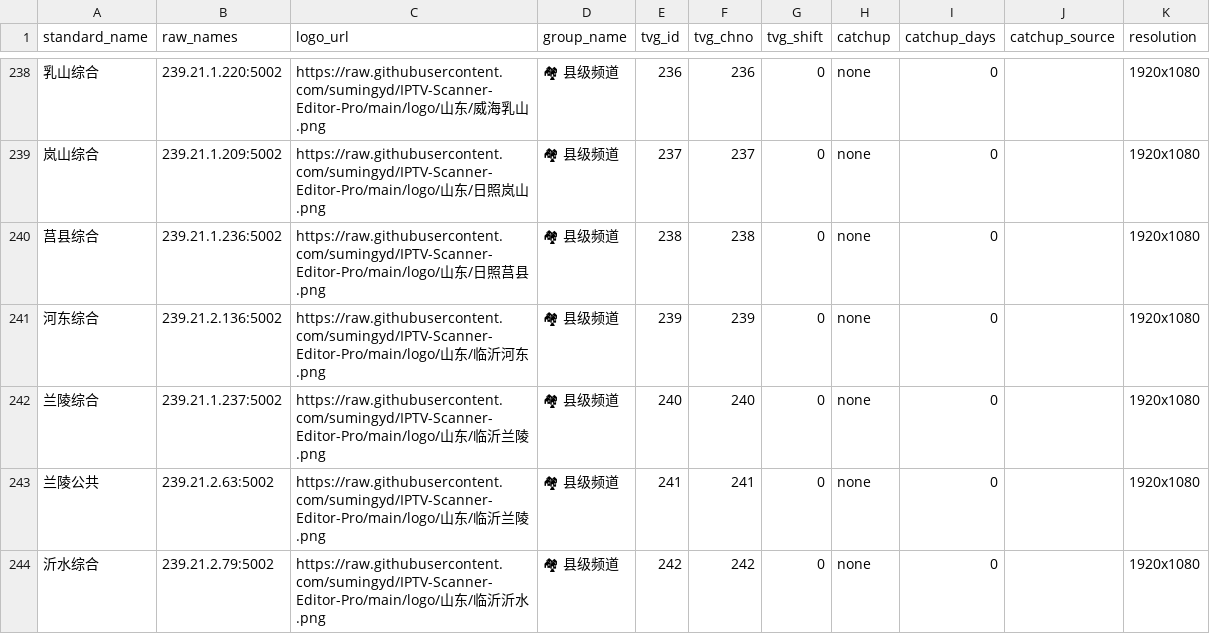
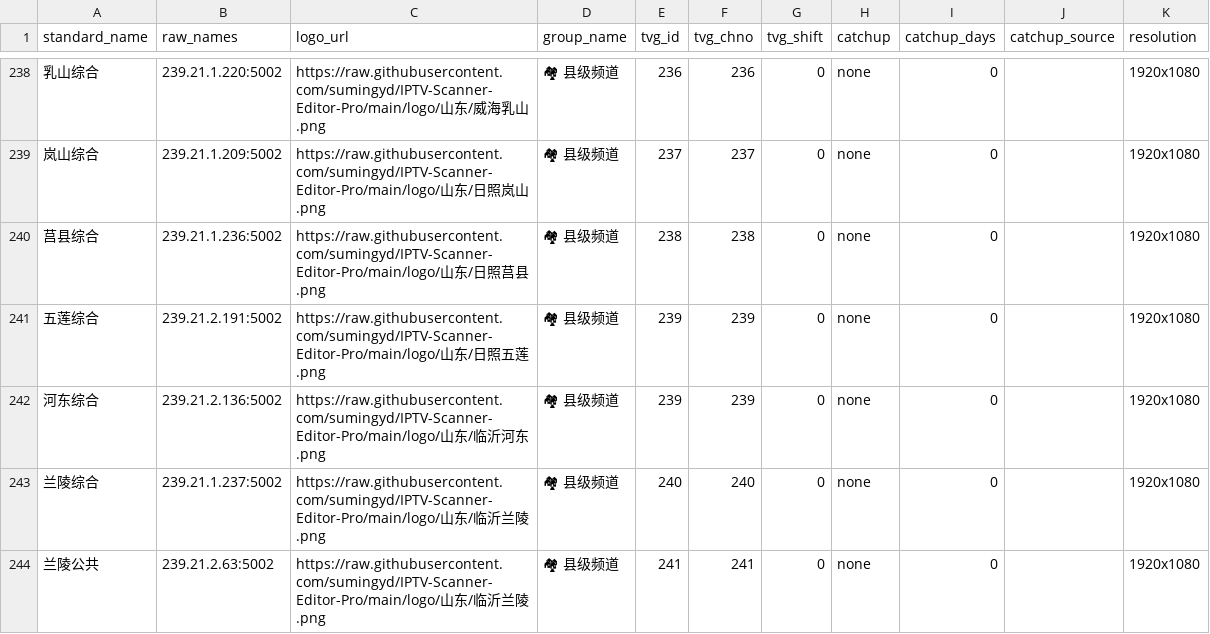
Before and after one commit to sumingyd/IPTV-Scanner-Editor-Pro, a CSV file: local_channel_mappings.csv, drawn as a sheet; only a part is shown, gaps mark what is left out; the shorter side is filled out with more unchanged rows; the diff names each change by its address in the sheet, - before the commit and + after, or states it on an @@ line.

Commit message:
up

```diff
--- a/local_channel_mappings.csv
+++ b/local_channel_mappings.csv
+row 241: 五莲综合 | 239.21.2.191:5002 | https://raw.githubusercontent.com/sumingyd/IPTV-Scanner-Editor-Pro/main/logo/山东/日照五莲.png | 🏘 县级频道 | 239 | 239 | 0 | none | 0 |  | 1920x1080
```
